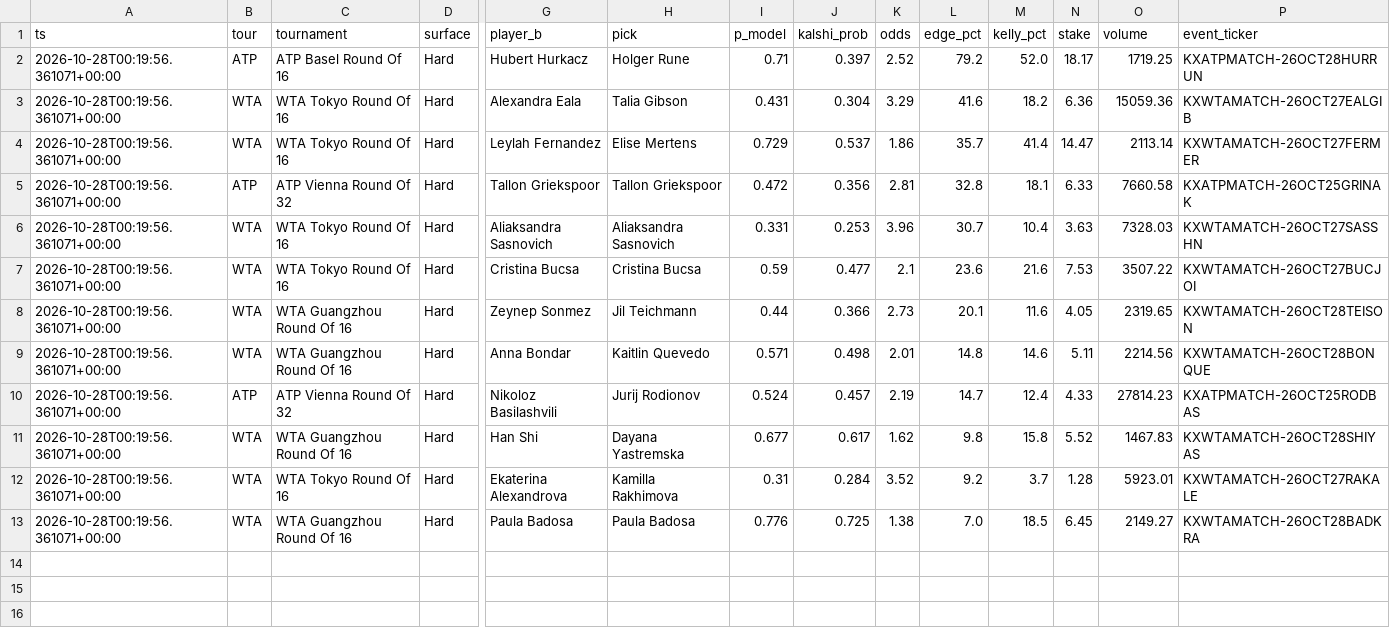
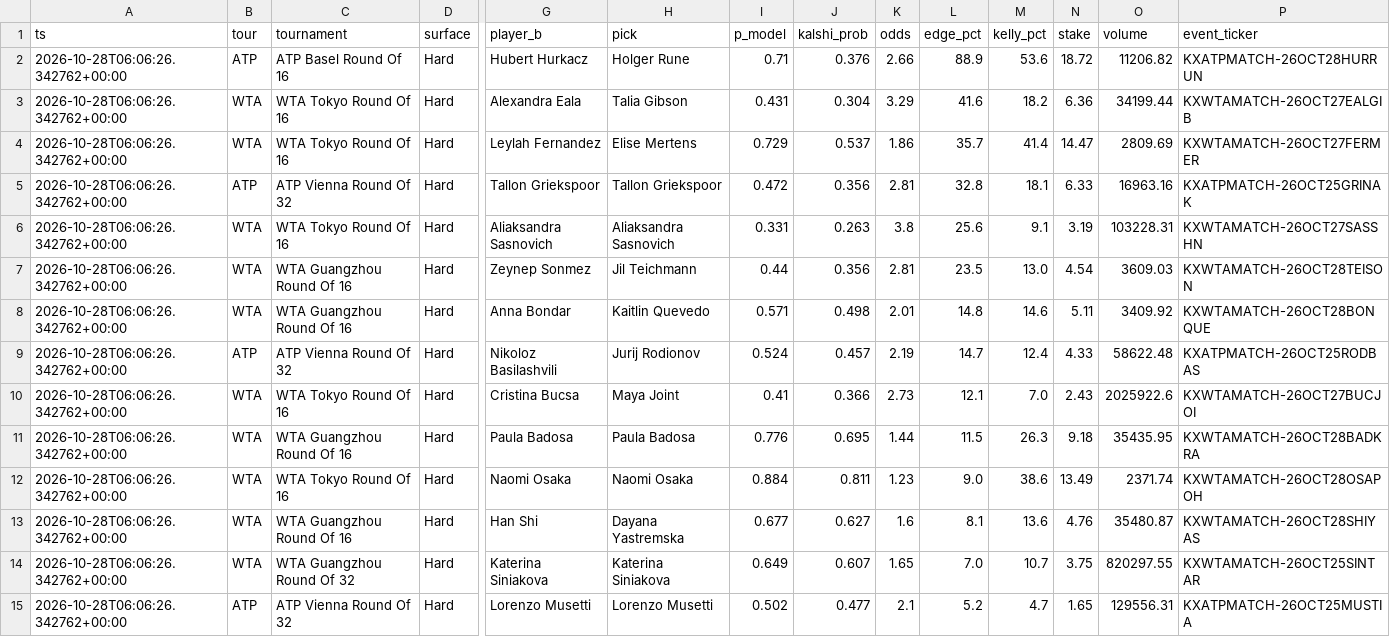
Before and after one commit to JorgeCampe/tennis-signals-bot, a CSV file: tennis_signals_bot/data/signals.csv, drawn as a sheet; only a part is shown, gaps mark what is left out; removed rows and columns are numbered as before the commit, all else as after; rows hold the shown columns only; the diff names each change by its address in the sheet, - before the commit and + after, or states it on an @@ line.

```diff
--- a/tennis_signals_bot/data/signals.csv
+++ b/tennis_signals_bot/data/signals.csv
-A2:A6 (ts): 2026-10-28T00:19:56.361071+00:00
+A2:A6 (ts): 2026-10-28T06:06:26.342762+00:00
-J2 (kalshi_prob): 0.397
+J2 (kalshi_prob): 0.376
-K2 (odds): 2.52
+K2 (odds): 2.66
-L2 (edge_pct): 79.2
+L2 (edge_pct): 88.9
-M2 (kelly_pct): 52.0
+M2 (kelly_pct): 53.6
-N2 (stake): 18.17
+N2 (stake): 18.72
-O2 (volume): 1719.25
+O2 (volume): 11206.82
-O3 (volume): 15059.36
+O3 (volume): 34199.44
-O4 (volume): 2113.14
+O4 (volume): 2809.69
-O5 (volume): 7660.58
+O5 (volume): 16963.16
-J6 (kalshi_prob): 0.253
+J6 (kalshi_prob): 0.263
-K6 (odds): 3.96
+K6 (odds): 3.8
-L6 (edge_pct): 30.7
+L6 (edge_pct): 25.6
-M6 (kelly_pct): 10.4
+M6 (kelly_pct): 9.1
-N6 (stake): 3.63
+N6 (stake): 3.19
-O6 (volume): 7328.03
+O6 (volume): 103228.31
-row 7: 2026-10-28T00:19:56.361071+00:00 | WTA | WTA Tokyo Round Of 16 | Hard | Cristina Bucsa | Cristina Bucsa | 0.59 | 0.477 | 2.1 | 23.6 | 21.6 | 7.53 | 3507.22 | KXWTAMATCH-26OCT27BUCJOI
-A7:A9 (ts): 2026-10-28T00:19:56.361071+00:00
+A7:A9 (ts): 2026-10-28T06:06:26.342762+00:00
-J7 (kalshi_prob): 0.366
+J7 (kalshi_prob): 0.356
-K7 (odds): 2.73
+K7 (odds): 2.81
-L7 (edge_pct): 20.1
+L7 (edge_pct): 23.5
-M7 (kelly_pct): 11.6
+M7 (kelly_pct): 13.0
-N7 (stake): 4.05
+N7 (stake): 4.54
-O7 (volume): 2319.65
+O7 (volume): 3609.03
-O8 (volume): 2214.56
+O8 (volume): 3409.92
-O9 (volume): 27814.23
+O9 (volume): 58622.48
-row 11: 2026-10-28T00:19:56.361071+00:00 | WTA | WTA Guangzhou Round Of 16 | Hard | Han Shi | Dayana Yastremska | 0.677 | 0.617 | 1.62 | 9.8 | 15.8 | 5.52 | 1467.83 | KXWTAMATCH-26OCT28SHIYAS
-row 12: 2026-10-28T00:19:56.361071+00:00 | WTA | WTA Tokyo Round Of 16 | Hard | Ekaterina Alexandrova | Kamilla Rakhimova | 0.31 | 0.284 | 3.52 | 9.2 | 3.7 | 1.28 | 5923.01 | KXWTAMATCH-26OCT27RAKALE
+row 10: 2026-10-28T06:06:26.342762+00:00 | WTA | WTA Tokyo Round Of 16 | Hard | Cristina Bucsa | Maya Joint | 0.41 | 0.366 | 2.73 | 12.1 | 7.0 | 2.43 | 2025922.6 | KXWTAMATCH-26OCT27BUCJOI
-A11 (ts): 2026-10-28T00:19:56.361071+00:00
+A11 (ts): 2026-10-28T06:06:26.342762+00:00
-J11 (kalshi_prob): 0.725
+J11 (kalshi_prob): 0.695
-K11 (odds): 1.38
+K11 (odds): 1.44
-L11 (edge_pct): 7.0
+L11 (edge_pct): 11.5
-M11 (kelly_pct): 18.5
+M11 (kelly_pct): 26.3
-N11 (stake): 6.45
+N11 (stake): 9.18
-O11 (volume): 2149.27
+O11 (volume): 35435.95
+row 12: 2026-10-28T06:06:26.342762+00:00 | WTA | WTA Tokyo Round Of 16 | Hard | Naomi Osaka | Naomi Osaka | 0.884 | 0.811 | 1.23 | 9.0 | 38.6 | 13.49 | 2371.74 | KXWTAMATCH-26OCT28OSAPOH
+row 13: 2026-10-28T06:06:26.342762+00:00 | WTA | WTA Guangzhou Round Of 16 | Hard | Han Shi | Dayana Yastremska | 0.677 | 0.627 | 1.6 | 8.1 | 13.6 | 4.76 | 35480.87 | KXWTAMATCH-26OCT28SHIYAS
+row 14: 2026-10-28T06:06:26.342762+00:00 | WTA | WTA Guangzhou Round Of 32 | Hard | Katerina Siniakova | Katerina Siniakova | 0.649 | 0.607 | 1.65 | 7.0 | 10.7 | 3.75 | 820297.55 | KXWTAMATCH-26OCT25SINTAR
+row 15: 2026-10-28T06:06:26.342762+00:00 | ATP | ATP Vienna Round Of 32 | Hard | Lorenzo Musetti | Lorenzo Musetti | 0.502 | 0.477 | 2.1 | 5.2 | 4.7 | 1.65 | 129556.31 | KXATPMATCH-26OCT25MUSTIA
```
Also changed, not shown: tennis_signals_bot/data/equity.csv, tennis_signals_bot/data/positions.csv, 2 other files.
